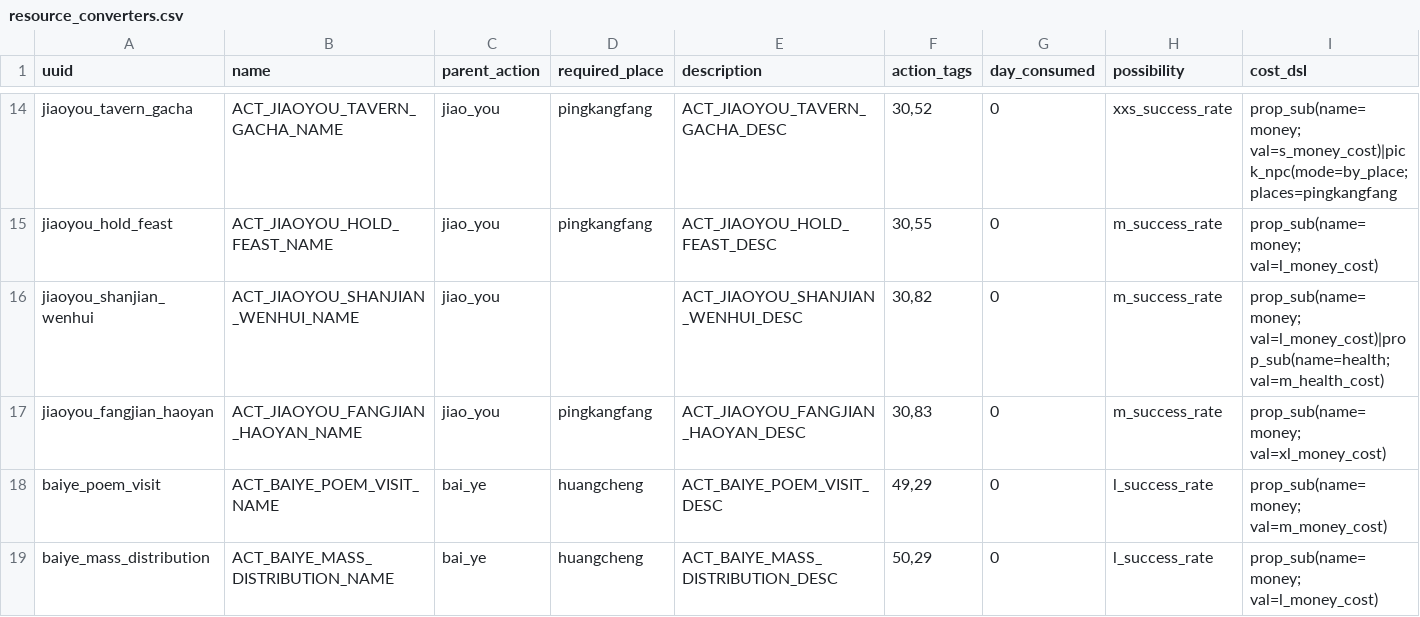
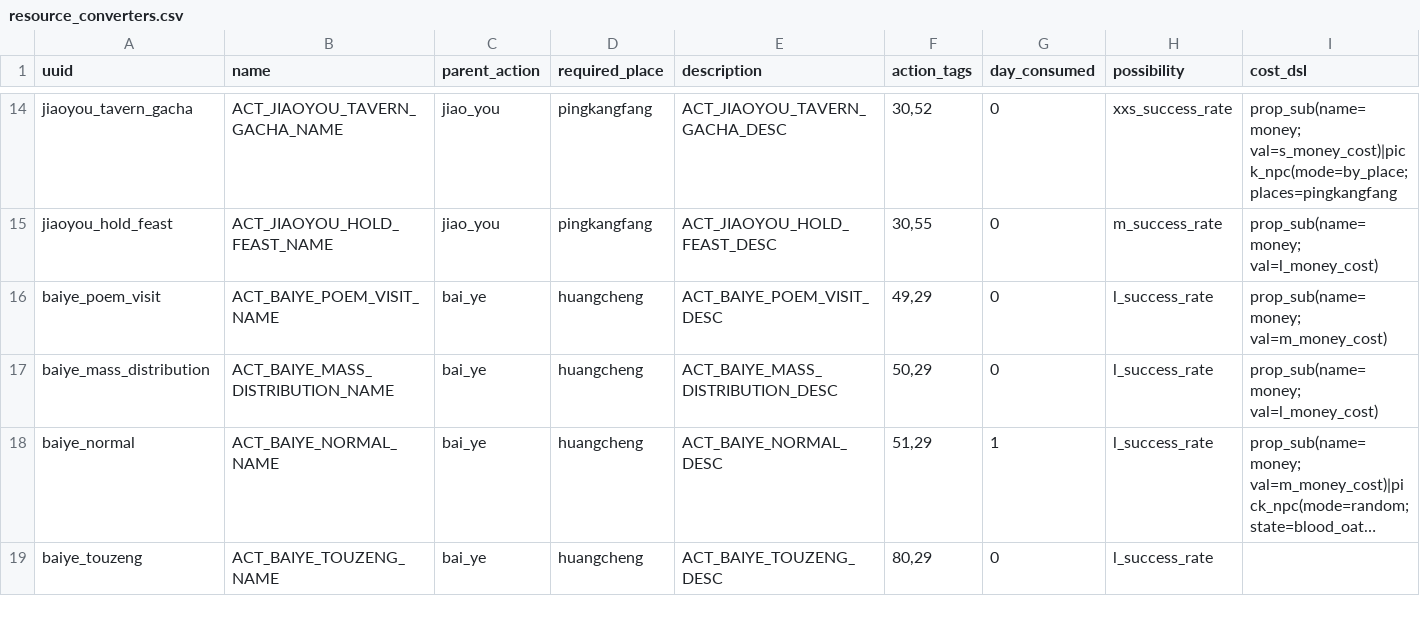
Before and after one commit to 67-68/poem_map_project, a CSV file: data/1_core_rules/resource_converters.csv, drawn as a sheet; only a part is shown, gaps mark what is left out; the shorter side is filled out with more unchanged rows; long unchanged cells end in …; rows hold the shown columns only; the diff names each change by its address in the sheet, - before the commit and + after, or states it on an @@ line.

```diff
--- a/data/1_core_rules/resource_converters.csv
+++ b/data/1_core_rules/resource_converters.csv
-row 16: jiaoyou_shanjian_wenhui | ACT_JIAOYOU_SHANJIAN_WENHUI_NAME | jiao_you |  | ACT_JIAOYOU_SHANJIAN_WENHUI_DESC | 30,82 | 0 | m_success_rate | prop_sub(name=money; val=l_money_cost)|prop_sub(name=health; val=m_health_cost)
-row 17: jiaoyou_fangjian_haoyan | ACT_JIAOYOU_FANGJIAN_HAOYAN_NAME | jiao_you | pingkangfang | ACT_JIAOYOU_FANGJIAN_HAOYAN_DESC | 30,83 | 0 | m_success_rate | prop_sub(name=money; val=xl_money_cost)
```
Also changed, not shown: 6 other files.
